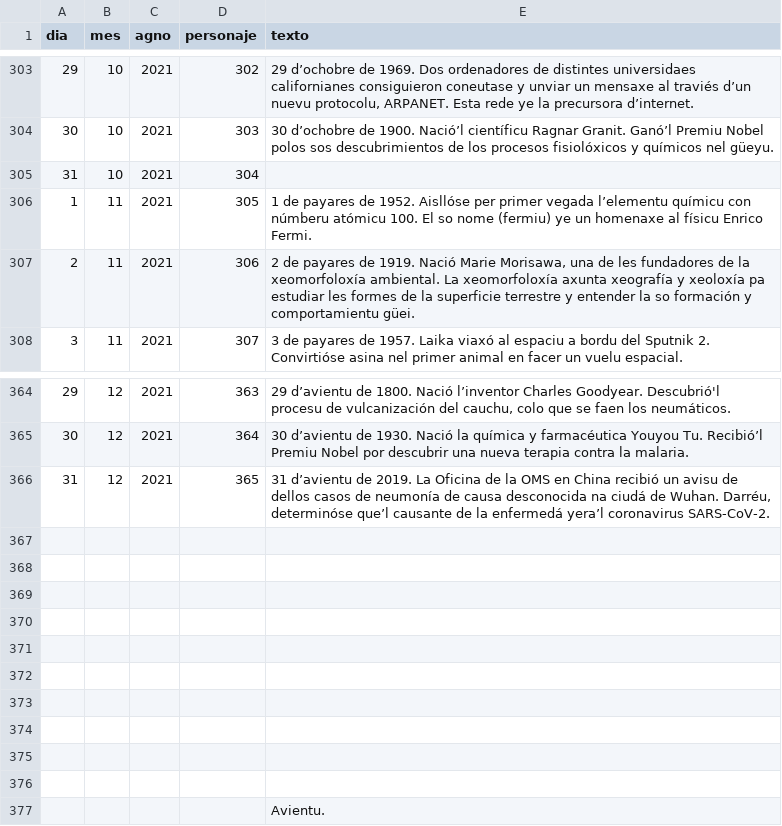
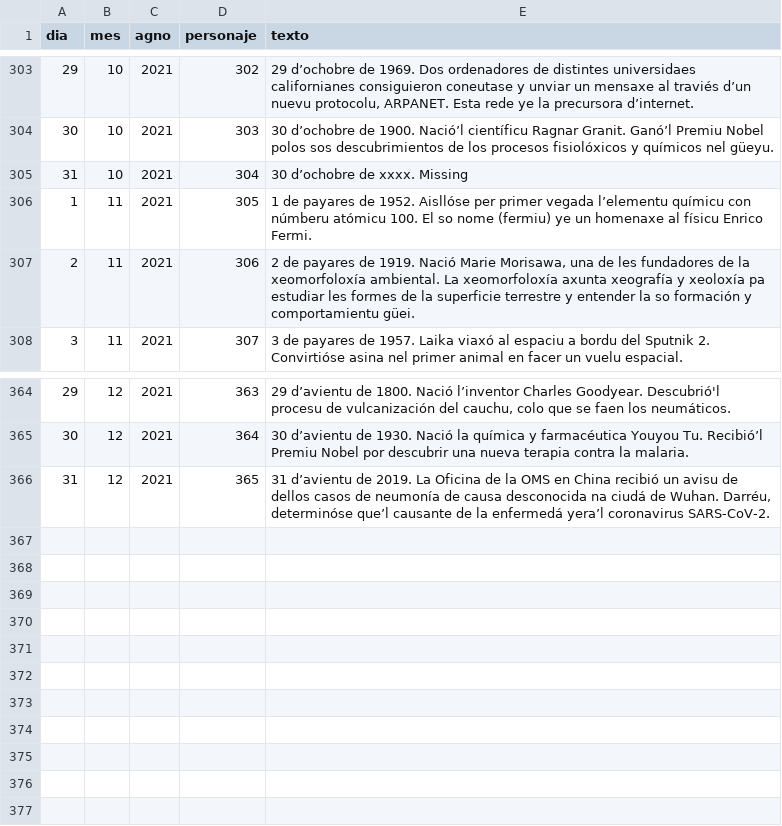
Before and after one commit to jagedn/calendario-cientifico, a TSV file: docs/csv/2021_astu.tsv, drawn as a sheet; only a part is shown, gaps mark what is left out.

```diff
--- a/docs/csv/2021_astu.tsv
+++ b/docs/csv/2021_astu.tsv
@@ -304,3 +304,3 @@ dia	mes	agno	personaje	texto
 30	10	2021	303	30 d’ochobre de 1900. Nació’l científicu Ragnar Granit. Ganó’l Premiu Nobel polos sos descubrimientos de los procesos fisiolóxicos y químicos nel güeyu.
-31	10	2021	304	
+31	10	2021	304	30 d’ochobre de xxxx. Missing
 1	11	2021	305	1 de payares de 1952. Aisllóse per primer vegada l’elementu químicu con númberu atómicu 100. El so nome (fermiu) ye un homenaxe al físicu Enrico Fermi.
@@ -366,12 +366 @@ dia	mes	agno	personaje	texto
 31	12	2021	365	31 d’avientu de 2019. La Oficina de la OMS en China recibió un avisu de dellos casos de neumonía de causa desconocida na ciudá de Wuhan. Darréu, determinóse que’l causante de la enfermedá yera’l coronavirus SARS-CoV-2.
-				
-				
-				
-				
-				
-				
-				
-				
-				
-				
-				Avientu.
```
Also changed, not shown: docs/csv/2021_cat.tsv, docs/csv/2021_eus.tsv, 7 other files.
